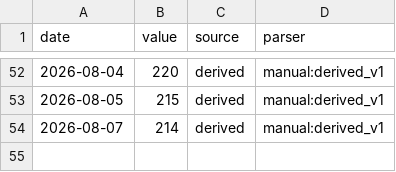
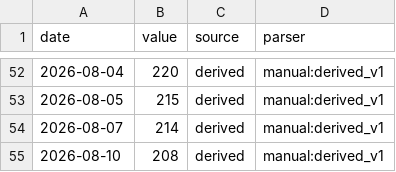
Before and after one commit to aniketkulkarni420/india-risk-monitor, a CSV file: data/history/ind_us_10y_spread.csv, drawn as a sheet; only a part is shown, gaps mark what is left out; the diff names each change by its address in the sheet, - before the commit and + after, or states it on an @@ line.

```diff
--- a/data/history/ind_us_10y_spread.csv
+++ b/data/history/ind_us_10y_spread.csv
+row 55: 2026-08-10 | 208 | derived | manual:derived_v1
```
Also changed, not shown: 12 other files.
